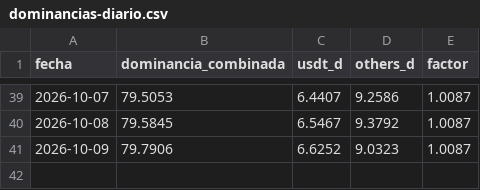
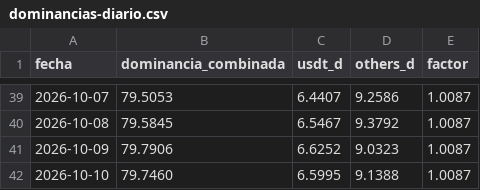
Before and after one commit to dhcode-arg/vmc, a CSV file: datos/dominancias-diario.csv, drawn as a sheet; only a part is shown, gaps mark what is left out; the diff names each change by its address in the sheet, - before the commit and + after, or states it on an @@ line.

```diff
--- a/datos/dominancias-diario.csv
+++ b/datos/dominancias-diario.csv
+row 42: 2026-10-10 | 79.7460 | 6.5995 | 9.1388 | 1.0087
```
Also changed, not shown: datos/dominancia-combinada.csv, datos/others-dominancia.csv, 1 other file.
